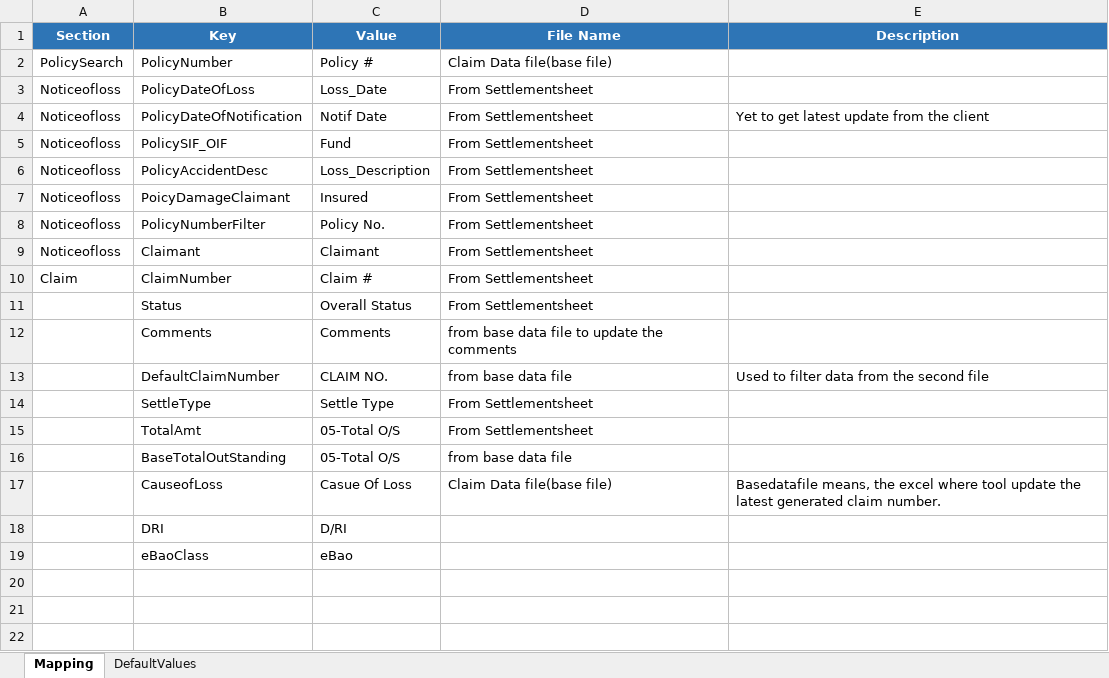
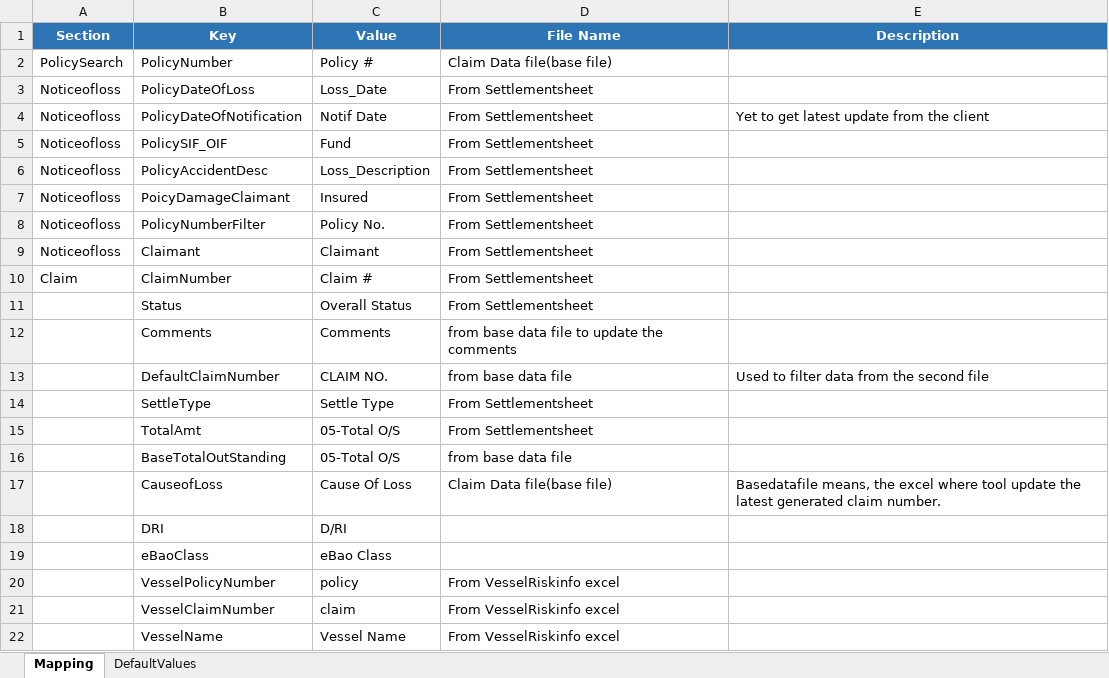
Before and after one commit to AdarshIntellibottech/Triple-III-Motor-bot, an Excel workbook: bin/Release/netcoreapp3.1/RequiredFiles/ClaimMapping.xlsx, sheet Mapping, drawn as a sheet; values as stored, in another font and other column widths than the file's, no borders; the diff names each change by its address in the sheet, - before the commit and + after, or states it on an @@ line.

Commit message:
added subrogation expense and cause of loss

```diff
--- a/bin/Release/netcoreapp3.1/RequiredFiles/ClaimMapping.xlsx (sheet Mapping)
+++ b/bin/Release/netcoreapp3.1/RequiredFiles/ClaimMapping.xlsx (sheet Mapping)
-C17 (Value): Casue Of Loss
+C17 (Value): Cause Of Loss
-C19 (Value): eBao
+C19 (Value): eBao Class
+row 20:  | VesselPolicyNumber | policy | From VesselRiskinfo excel
+row 21:  | VesselClaimNumber | claim | From VesselRiskinfo excel
+row 22:  | VesselName | Vessel Name | From VesselRiskinfo excel
```
Also changed, not shown: sheet DefaultValues, bin/Debug/netcoreapp3.1/RequiredFiles/ClaimMapping.xlsx, bin/Debug/netcoreapp3.1/RequiredFiles/ClaimNavigation.xlsx, 12 other files.
